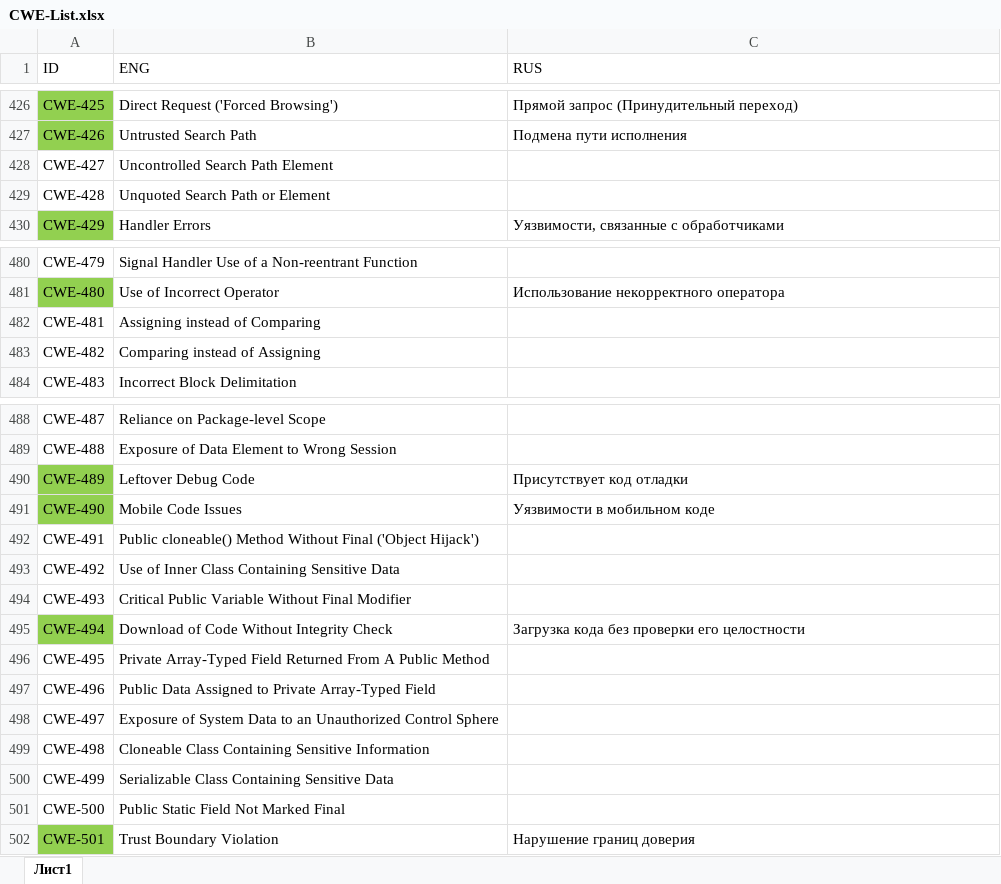
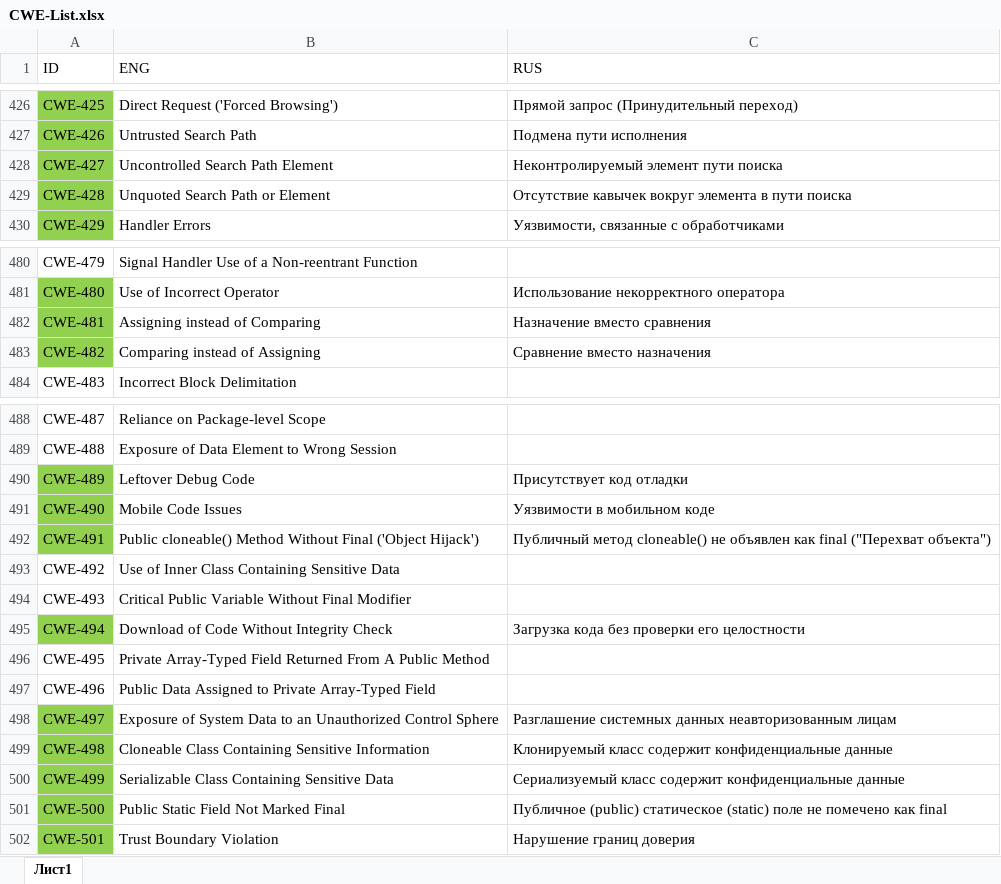
Before and after one commit to PositiveTechnologies/PT.Doc, an Excel workbook: CWE-List/CWE-List.xlsx, sheet Лист1, drawn as a sheet; only a part is shown, gaps mark what is left out; values as stored, in another font and other column widths than the file's, no borders; table styles not drawn; the diff names each change by its address in the sheet, - before the commit and + after, or states it on an @@ line.

Commit message:
CWE-List updated

```diff
--- a/CWE-List/CWE-List.xlsx (sheet Лист1)
+++ b/CWE-List/CWE-List.xlsx (sheet Лист1)
-A428:A429 fill: none
+A428:A429 fill: #92D050
-C428 (RUS): (empty)
+C428 (RUS): Неконтролируемый элемент пути поиска
-C429 (RUS): (empty)
+C429 (RUS): Отсутствие кавычек вокруг элемента в пути поиска
-A482:A483 fill: none
+A482:A483 fill: #92D050
-C482 (RUS): (empty)
+C482 (RUS): Назначение вместо сравнения
-C483 (RUS): (empty)
+C483 (RUS): Сравнение вместо назначения
-A492 fill: none
+A492 fill: #92D050
-C492 (RUS): (empty)
+C492 (RUS): Публичный метод cloneable() не объявлен как final ("Перехват объекта")
-A498:A501 fill: none
+A498:A501 fill: #92D050
-C498 (RUS): (empty)
+C498 (RUS): Разглашение системных данных неавторизованным лицам
-C499 (RUS): (empty)
+C499 (RUS): Клонируемый класс содержит конфиденциальные данные
-C500 (RUS): (empty)
+C500 (RUS): Сериализуемый класс содержит конфиденциальные данные
-C501 (RUS): (empty)
+C501 (RUS): Публичное (public) статическое (static) поле не помечено как final
```
